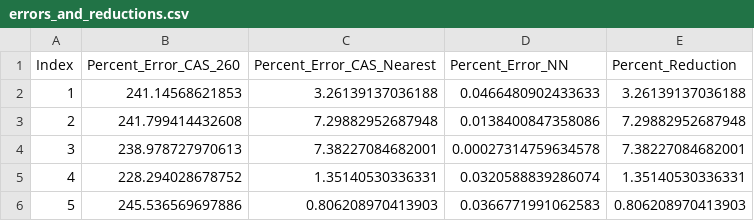
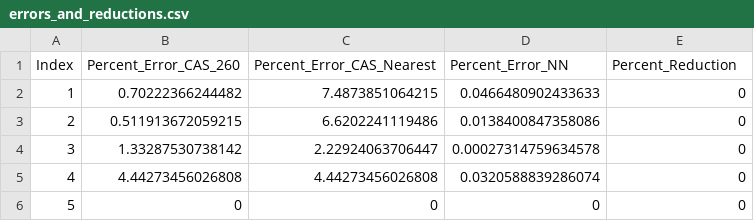
Before and after one commit to MohammedTwheed/trimming-code, a CSV file: final_results_plots_tables_comparisons/errors_and_reductions.csv, drawn as a sheet.

Commit message:
fixed  comparison slide

```diff
--- a/final_results_plots_tables_comparisons/errors_and_reductions.csv
+++ b/final_results_plots_tables_comparisons/errors_and_reductions.csv
@@ -1,6 +1,6 @@
 Index,Percent_Error_CAS_260,Percent_Error_CAS_Nearest,Percent_Error_NN,Percent_Reduction
-1,241.14568621853,3.26139137036188,0.0466480902433633,3.26139137036188
-2,241.799414432608,7.29882952687948,0.0138400847358086,7.29882952687948
-3,238.978727970613,7.38227084682001,0.00027314759634578,7.38227084682001
-4,228.294028678752,1.35140530336331,0.0320588839286074,1.35140530336331
-5,245.536569697886,0.806208970413903,0.0366771991062583,0.806208970413903
+1,0.70222366244482,7.4873851064215,0.0466480902433633,0
+2,0.511913672059215,6.6202241119486,0.0138400847358086,0
+3,1.33287530738142,2.22924063706447,0.00027314759634578,0
+4,4.44273456026808,4.44273456026808,0.0320588839286074,0
+5,0,0,0,0
```
Also changed, not shown: 29 other files.
